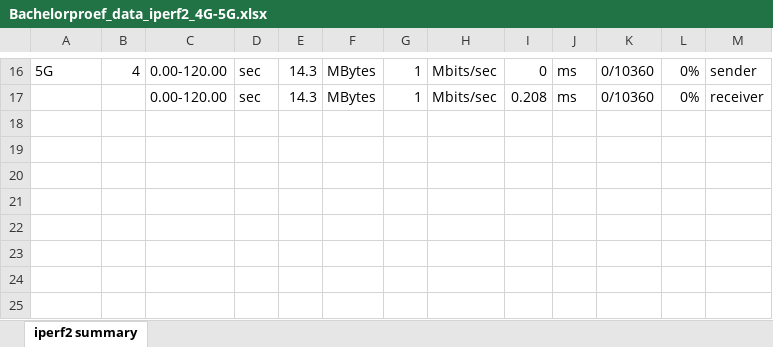
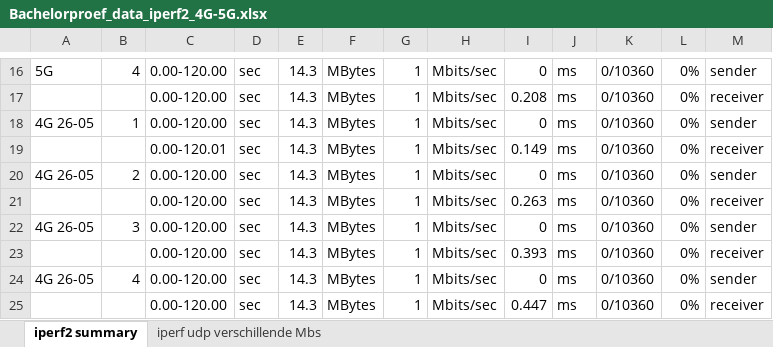
Before and after one commit to JanDeSomviele/Bachelorproef2025, an Excel workbook: extra bestanden/Bachelorproef_data_iperf2_4G-5G.xlsx, sheet iperf2 summary, drawn as a sheet; only a part is shown, gaps mark what is left out; values as stored, in another font and other column widths than the file's, no borders; the diff names each change by its address in the sheet, - before the commit and + after, or states it on an @@ line.

```diff
--- a/extra bestanden/Bachelorproef_data_iperf2_4G-5G.xlsx (sheet iperf2 summary)
+++ b/extra bestanden/Bachelorproef_data_iperf2_4G-5G.xlsx (sheet iperf2 summary)
+sheet tab: iperf udp verschillende Mbs
+row 18: 4G 26-05 | 1 | 0.00-120.00 | sec | 14.3 | MBytes | 1 | Mbits/sec | 0 | ms | 0/10360 | 0% | sender
+row 19:  |  | 0.00-120.01 | sec | 14.3 | MBytes | 1 | Mbits/sec | 0.149 | ms | 0/10360 | 0% | receiver
+row 20: 4G 26-05 | 2 | 0.00-120.00 | sec | 14.3 | MBytes | 1 | Mbits/sec | 0 | ms | 0/10360 | 0% | sender
+row 21:  |  | 0.00-120.00 | sec | 14.3 | MBytes | 1 | Mbits/sec | 0.263 | ms | 0/10360 | 0% | receiver
+row 22: 4G 26-05 | 3 | 0.00-120.00 | sec | 14.3 | MBytes | 1 | Mbits/sec | 0 | ms | 0/10360 | 0% | sender
+row 23:  |  | 0.00-120.00 | sec | 14.3 | MBytes | 1 | Mbits/sec | 0.393 | ms | 0/10360 | 0% | receiver
+row 24: 4G 26-05 | 4 | 0.00-120.00 | sec | 14.3 | MBytes | 1 | Mbits/sec | 0 | ms | 0/10360 | 0% | sender
+row 25:  |  | 0.00-120.00 | sec | 14.3 | MBytes | 1 | Mbits/sec | 0.447 | ms | 0/10360 | 0% | receiver
```
Also changed, not shown: extra bestanden/https.xlsx, extra bestanden/nodered.xlsx, 5 other files.
